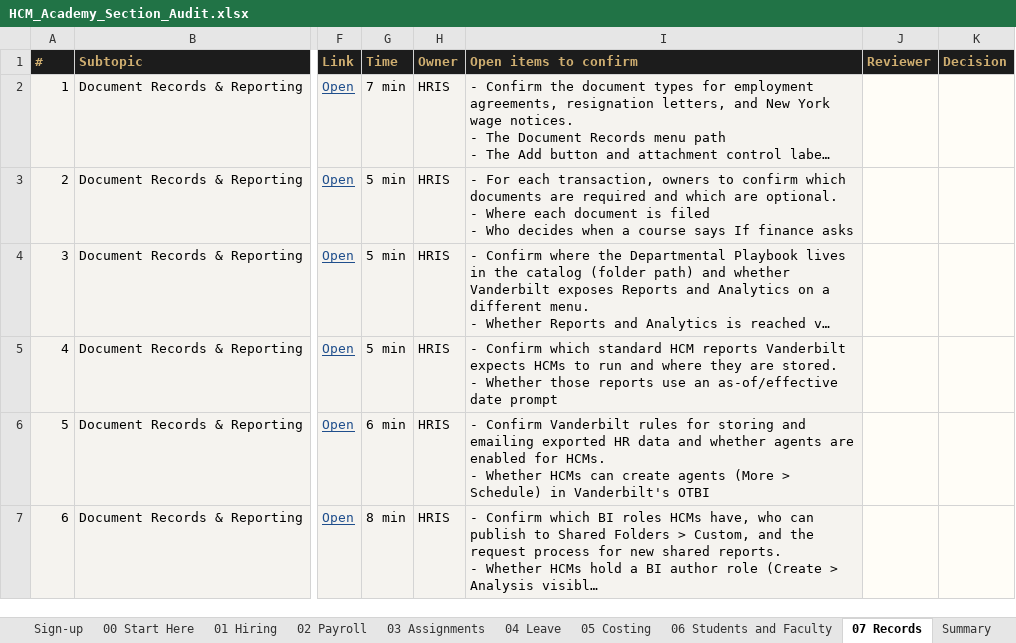
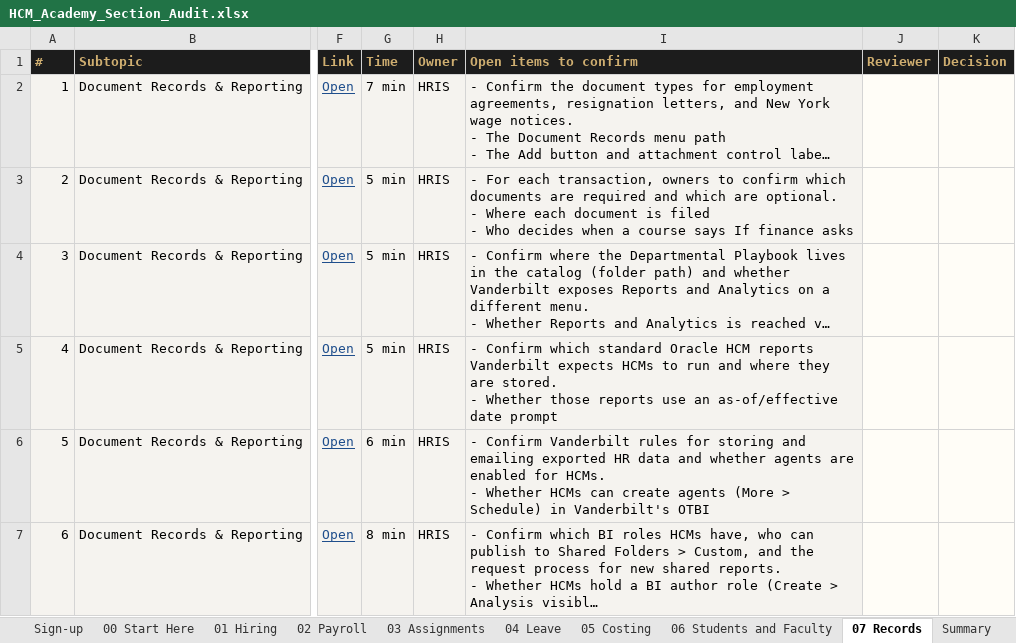
Before and after one commit to FuturesLearningHub/HCM_Academy, an Excel workbook: docs/HCM_Academy_Section_Audit.xlsx, sheet 07 Records, drawn as a sheet; only a part is shown, gaps mark what is left out; long unchanged cells end in …; values as stored, in another font and other column widths than the file's, no borders; conditional formats not drawn; the diff names each change by its address in the sheet, - before the commit and + after, or states it on an @@ line.

```diff
--- a/docs/HCM_Academy_Section_Audit.xlsx (sheet 07 Records)
+++ b/docs/HCM_Academy_Section_Audit.xlsx (sheet 07 Records)
-I5 (Open items to confirm): …which standard HCM reports…
+I5 (Open items to confirm): …which standard Oracle HCM reports…
```
Also changed, not shown: sheet 00 Start Here, sheet Summary, sheet Sign-up, sheet 01 Hiring, docs/HCM_Academy_QA_Review.xlsx, 9 other files.
